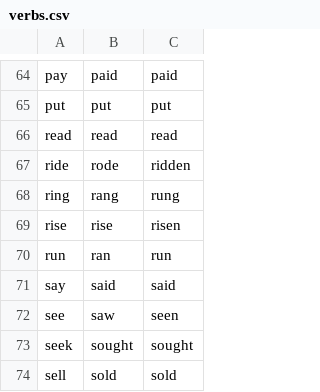
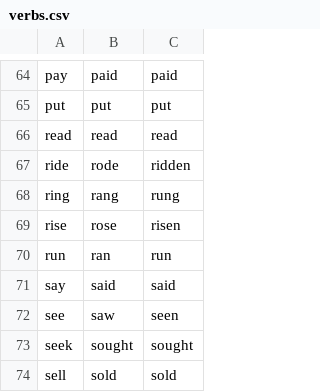
Before and after one commit to Jureth/verbs, a CSV file: verbs.csv, drawn as a sheet; only a part is shown, gaps mark what is left out.

Commit message:
fix data in csv

```diff
--- a/verbs.csv
+++ b/verbs.csv
@@ -68,3 +68,3 @@
 "ring","rang","rung"
-"rise","rise","risen"
+"rise","rose","risen"
 "run","ran","run"
```
